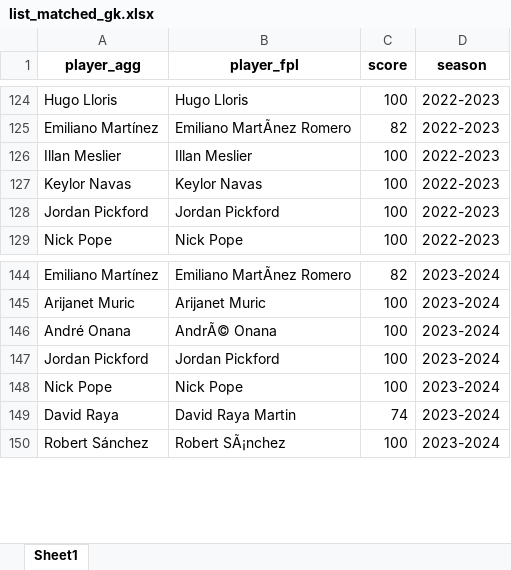
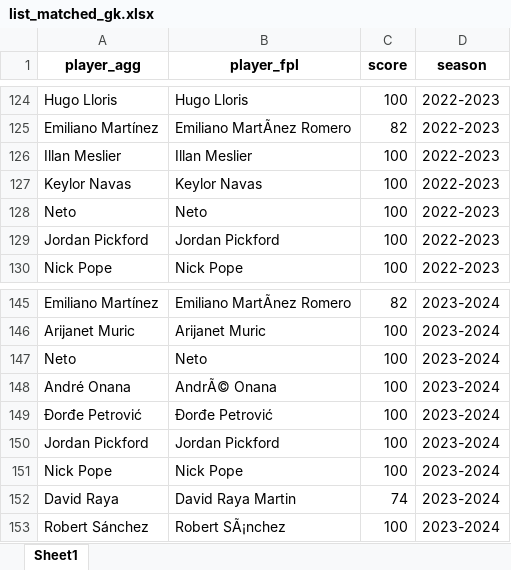
Before and after one commit to AEGDDI/dream-team-fpl-prediction, an Excel workbook: data/list_matched_gk.xlsx, sheet Sheet1, drawn as a sheet; only a part is shown, gaps mark what is left out; values as stored, in another font and other column widths than the file's, no borders; the diff names each change by its address in the sheet, - before the commit and + after, or states it on an @@ line.

```diff
--- a/data/list_matched_gk.xlsx (sheet Sheet1)
+++ b/data/list_matched_gk.xlsx (sheet Sheet1)
+row 128: Neto | Neto | 100 | 2022-2023
+row 147: Neto | Neto | 100 | 2023-2024
+row 149: Đorđe Petrović | Đorđe Petrović | 100 | 2023-2024
```
Also changed, not shown: data/ds_gk.xlsx, 2 other files.
